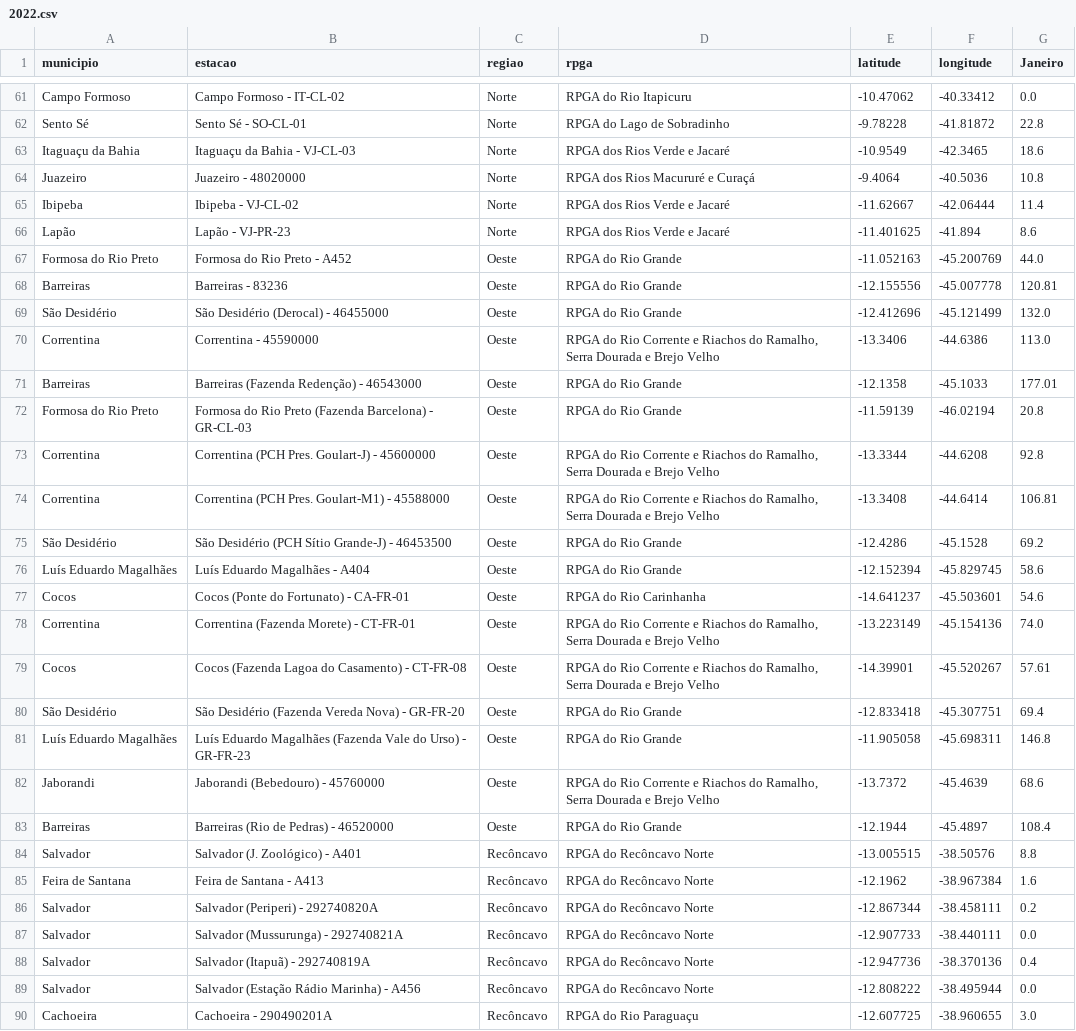
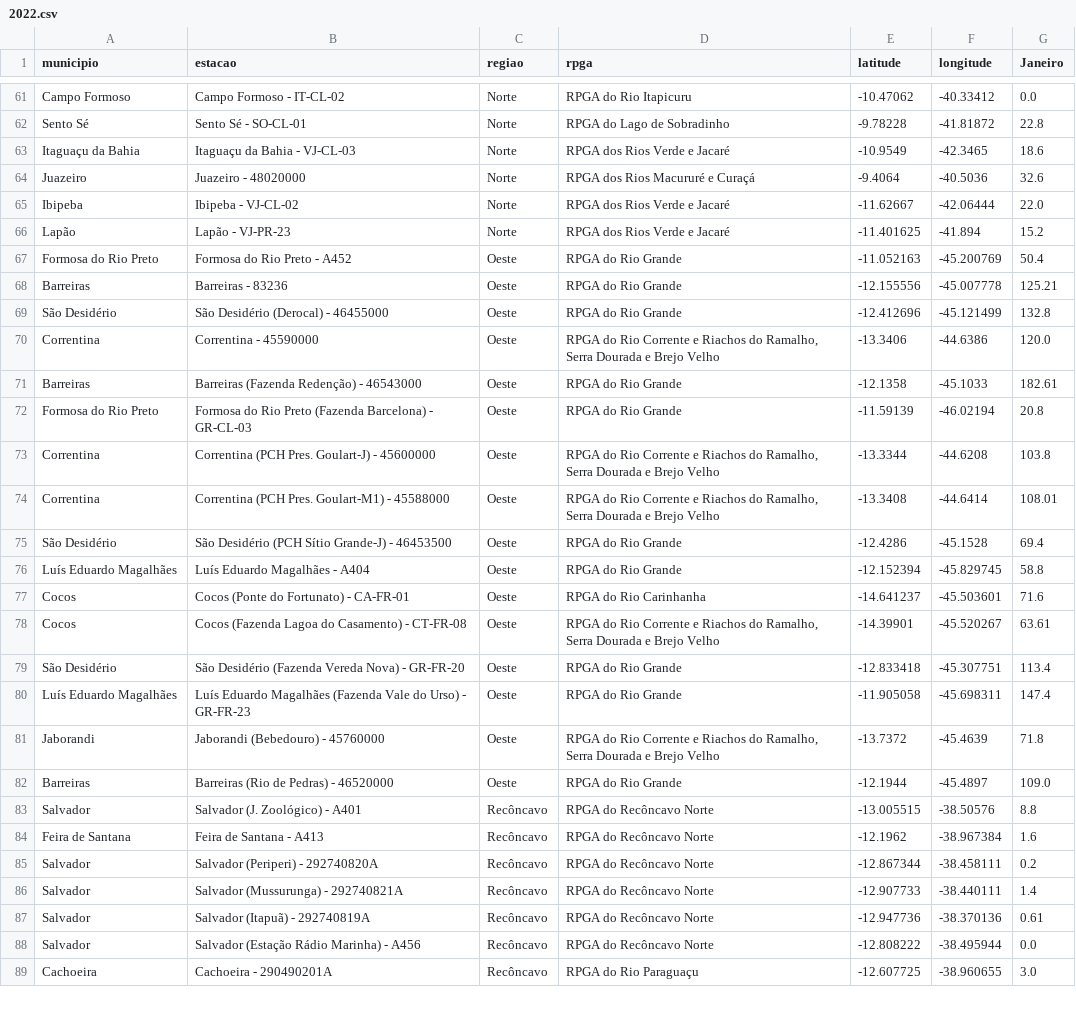
Before and after one commit to SantiagoAmaral/monitoramento1, a CSV file: dados/mensal/2022.csv, drawn as a sheet; only a part is shown, gaps mark what is left out; the diff covers the shown part only.

```diff
--- a/dados/mensal/2022.csv
+++ b/dados/mensal/2022.csv
@@ -63,22 +63,21 @@ Sento Sé,Sento Sé - SO-CL-01,Norte,RPGA do Lago de Sobradinho,-9.78228,-41.818
 Itaguaçu da Bahia,Itaguaçu da Bahia - VJ-CL-03,Norte,RPGA dos Rios Verde e Jacaré,-10.9549,-42.3465,18.6
-Juazeiro,Juazeiro - 48020000,Norte,RPGA dos Rios Macururé e Curaçá,-9.4064,-40.5036,10.8
-Ibipeba,Ibipeba - VJ-CL-02,Norte,RPGA dos Rios Verde e Jacaré,-11.62667,-42.06444,11.4
-Lapão,Lapão - VJ-PR-23,Norte,RPGA dos Rios Verde e Jacaré,-11.401625,-41.894,8.6
-Formosa do Rio Preto,Formosa do Rio Preto - A452,Oeste,RPGA do Rio Grande,-11.052163,-45.200769,44.0
-Barreiras,Barreiras - 83236,Oeste,RPGA do Rio Grande,-12.155556,-45.007778,120.81
-São Desidério,São Desidério (Derocal) - 46455000,Oeste,RPGA do Rio Grande,-12.412696,-45.121499,132.0
-Correntina,Correntina - 45590000,Oeste,"RPGA do Rio Corrente e Riachos do Ramalho, Serra Dourada e Brejo Velho",-13.3406,-44.6386,113.0
-Barreiras,Barreiras (Fazenda Redenção) - 46543000,Oeste,RPGA do Rio Grande,-12.1358,-45.1033,177.01
+Juazeiro,Juazeiro - 48020000,Norte,RPGA dos Rios Macururé e Curaçá,-9.4064,-40.5036,32.6
+Ibipeba,Ibipeba - VJ-CL-02,Norte,RPGA dos Rios Verde e Jacaré,-11.62667,-42.06444,22.0
+Lapão,Lapão - VJ-PR-23,Norte,RPGA dos Rios Verde e Jacaré,-11.401625,-41.894,15.2
+Formosa do Rio Preto,Formosa do Rio Preto - A452,Oeste,RPGA do Rio Grande,-11.052163,-45.200769,50.4
+Barreiras,Barreiras - 83236,Oeste,RPGA do Rio Grande,-12.155556,-45.007778,125.21
+São Desidério,São Desidério (Derocal) - 46455000,Oeste,RPGA do Rio Grande,-12.412696,-45.121499,132.8
+Correntina,Correntina - 45590000,Oeste,"RPGA do Rio Corrente e Riachos do Ramalho, Serra Dourada e Brejo Velho",-13.3406,-44.6386,120.0
+Barreiras,Barreiras (Fazenda Redenção) - 46543000,Oeste,RPGA do Rio Grande,-12.1358,-45.1033,182.61
 Formosa do Rio Preto,Formosa do Rio Preto (Fazenda Barcelona) - GR-CL-03,Oeste,RPGA do Rio Grande,-11.59139,-46.02194,20.8
-Correntina,Correntina (PCH Pres. Goulart-J) - 45600000,Oeste,"RPGA do Rio Corrente e Riachos do Ramalho, Serra Dourada e Brejo Velho",-13.3344,-44.6208,92.8
-Correntina,Correntina (PCH Pres. Goulart-M1) - 45588000,Oeste,"RPGA do Rio Corrente e Riachos do Ramalho, Serra Dourada e Brejo Velho",-13.3408,-44.6414,106.81
-São Desidério,São Desidério (PCH Sítio Grande-J) - 46453500,Oeste,RPGA do Rio Grande,-12.4286,-45.1528,69.2
-Luís Eduardo Magalhães,Luís Eduardo Magalhães - A404,Oeste,RPGA do Rio Grande,-12.152394,-45.829745,58.6
-Cocos,Cocos (Ponte do Fortunato) - CA-FR-01,Oeste,RPGA do Rio Carinhanha,-14.641237,-45.503601,54.6
-Correntina,Correntina (Fazenda Morete) - CT-FR-01,Oeste,"RPGA do Rio Corrente e Riachos do Ramalho, Serra Dourada e Brejo Velho",-13.223149,-45.154136,74.0
-Cocos,Cocos (Fazenda Lagoa do Casamento) - CT-FR-08,Oeste,"RPGA do Rio Corrente e Riachos do Ramalho, Serra Dourada e Brejo Velho",-14.39901,-45.520267,57.61
-São Desidério,São Desidério (Fazenda Vereda Nova) - GR-FR-20,Oeste,RPGA do Rio Grande,-12.833418,-45.307751,69.4
-Luís Eduardo Magalhães,Luís Eduardo Magalhães (Fazenda Vale do Urso) - GR-FR-23,Oeste,RPGA do Rio Grande,-11.905058,-45.698311,146.8
-Jaborandi,Jaborandi (Bebedouro) - 45760000,Oeste,"RPGA do Rio Corrente e Riachos do Ramalho, Serra Dourada e Brejo Velho",-13.7372,-45.4639,68.6
-Barreiras,Barreiras (Rio de Pedras) - 46520000,Oeste,RPGA do Rio Grande,-12.1944,-45.4897,108.4
+Correntina,Correntina (PCH Pres. Goulart-J) - 45600000,Oeste,"RPGA do Rio Corrente e Riachos do Ramalho, Serra Dourada e Brejo Velho",-13.3344,-44.6208,103.8
+Correntina,Correntina (PCH Pres. Goulart-M1) - 45588000,Oeste,"RPGA do Rio Corrente e Riachos do Ramalho, Serra Dourada e Brejo Velho",-13.3408,-44.6414,108.01
+São Desidério,São Desidério (PCH Sítio Grande-J) - 46453500,Oeste,RPGA do Rio Grande,-12.4286,-45.1528,69.4
+Luís Eduardo Magalhães,Luís Eduardo Magalhães - A404,Oeste,RPGA do Rio Grande,-12.152394,-45.829745,58.8
+Cocos,Cocos (Ponte do Fortunato) - CA-FR-01,Oeste,RPGA do Rio Carinhanha,-14.641237,-45.503601,71.6
+Cocos,Cocos (Fazenda Lagoa do Casamento) - CT-FR-08,Oeste,"RPGA do Rio Corrente e Riachos do Ramalho, Serra Dourada e Brejo Velho",-14.39901,-45.520267,63.61
+São Desidério,São Desidério (Fazenda Vereda Nova) - GR-FR-20,Oeste,RPGA do Rio Grande,-12.833418,-45.307751,113.4
+Luís Eduardo Magalhães,Luís Eduardo Magalhães (Fazenda Vale do Urso) - GR-FR-23,Oeste,RPGA do Rio Grande,-11.905058,-45.698311,147.4
+Jaborandi,Jaborandi (Bebedouro) - 45760000,Oeste,"RPGA do Rio Corrente e Riachos do Ramalho, Serra Dourada e Brejo Velho",-13.7372,-45.4639,71.8
+Barreiras,Barreiras (Rio de Pedras) - 46520000,Oeste,RPGA do Rio Grande,-12.1944,-45.4897,109.0
 Salvador,Salvador (J. Zoológico) - A401,Recôncavo,RPGA do Recôncavo Norte,-13.005515,-38.50576,8.8
@@ -86,4 +85,4 @@ Feira de Santana,Feira de Santana - A413,Recôncavo,RPGA do Recôncavo Norte,-12
 Salvador,Salvador (Periperi) - 292740820A,Recôncavo,RPGA do Recôncavo Norte,-12.867344,-38.458111,0.2
-Salvador,Salvador (Mussurunga) - 292740821A,Recôncavo,RPGA do Recôncavo Norte,-12.907733,-38.440111,0.0
-Salvador,Salvador (Itapuã) - 292740819A,Recôncavo,RPGA do Recôncavo Norte,-12.947736,-38.370136,0.4
+Salvador,Salvador (Mussurunga) - 292740821A,Recôncavo,RPGA do Recôncavo Norte,-12.907733,-38.440111,1.4
+Salvador,Salvador (Itapuã) - 292740819A,Recôncavo,RPGA do Recôncavo Norte,-12.947736,-38.370136,0.61
 Salvador,Salvador (Estação Rádio Marinha) - A456,Recôncavo,RPGA do Recôncavo Norte,-12.808222,-38.495944,0.0
```
Also changed, not shown: 47 edited cells elsewhere in this file.
